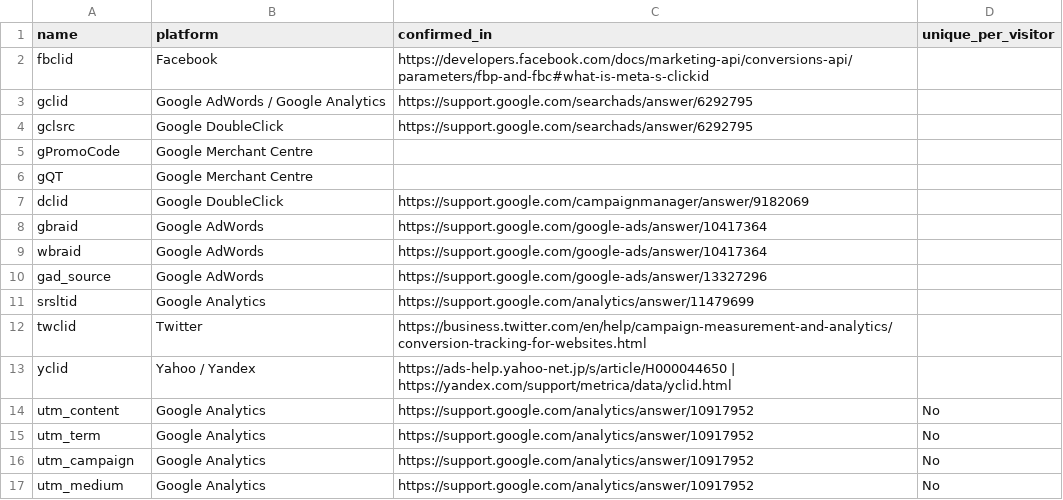
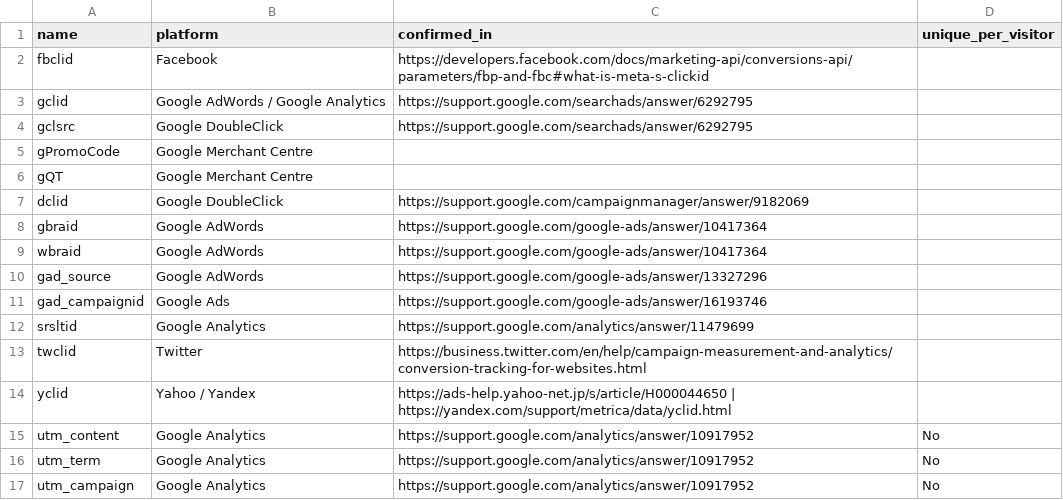
Before and after one commit to ErwinHofmanRV/tracking-query-params-registry, a CSV file: _data/params.csv, drawn as a sheet; only a part is shown; the shorter side is filled out with more unchanged rows.

Commit message:
feat: add gad_campaignid

```diff
--- a/_data/params.csv
+++ b/_data/params.csv
@@ -10,2 +10,3 @@ wbraid, Google AdWords,https://support.google.com/google-ads/answer/10417364,
 gad_source, Google AdWords,https://support.google.com/google-ads/answer/13327296,
+gad_campaignid, Google Ads,https://support.google.com/google-ads/answer/16193746,
 srsltid, Google Analytics,https://support.google.com/analytics/answer/11479699,
```
